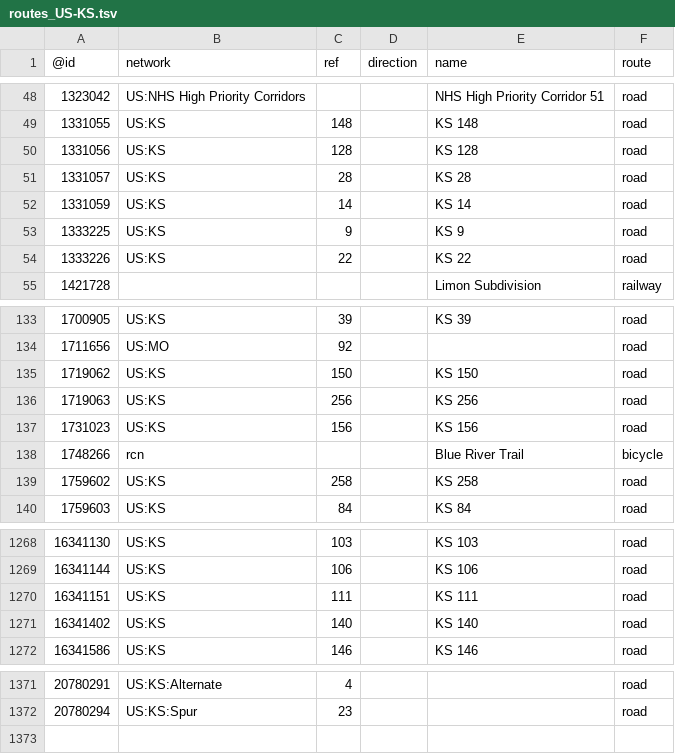
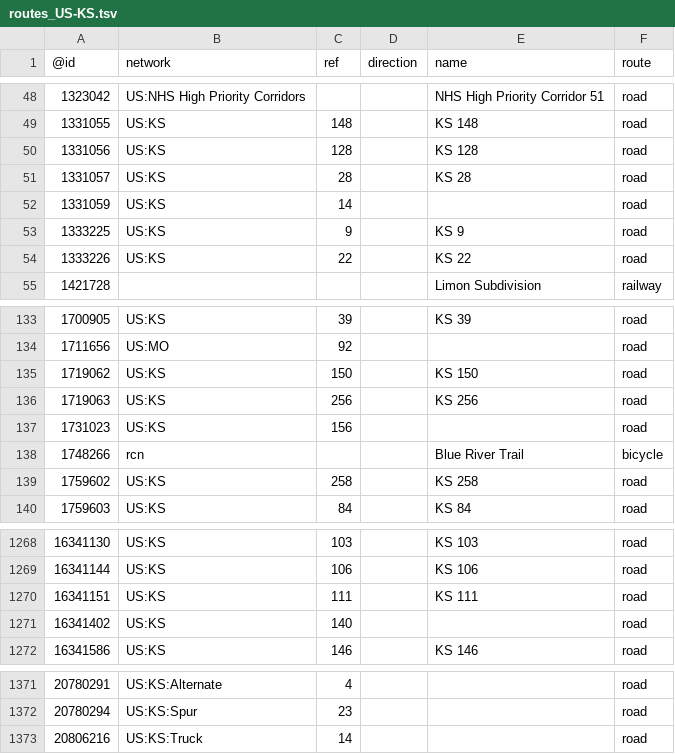
Before and after one commit to nickrsan/osm-us-route-relation-changes, a TSV file: tsv/routes_US-KS.tsv, drawn as a sheet; only a part is shown, gaps mark what is left out.

```diff
--- a/tsv/routes_US-KS.tsv
+++ b/tsv/routes_US-KS.tsv
@@ -51,3 +51,3 @@
 1331057	US:KS	28		KS 28	road
-1331059	US:KS	14		KS 14	road
+1331059	US:KS	14			road
 1333225	US:KS	9		KS 9	road
@@ -136,3 +136,3 @@
 1719063	US:KS	256		KS 256	road
-1731023	US:KS	156		KS 156	road
+1731023	US:KS	156			road
 1748266	rcn			Blue River Trail	bicycle
@@ -1270,3 +1270,3 @@
 16341151	US:KS	111		KS 111	road
-16341402	US:KS	140		KS 140	road
+16341402	US:KS	140			road
 16341586	US:KS	146		KS 146	road
@@ -1372 +1372,2 @@
 20780294	US:KS:Spur	23			road
+20806216	US:KS:Truck	14			road
```
Also changed, not shown: tsv/routes_US-CA.tsv, tsv/routes_US-NY.tsv, 1 other file.
